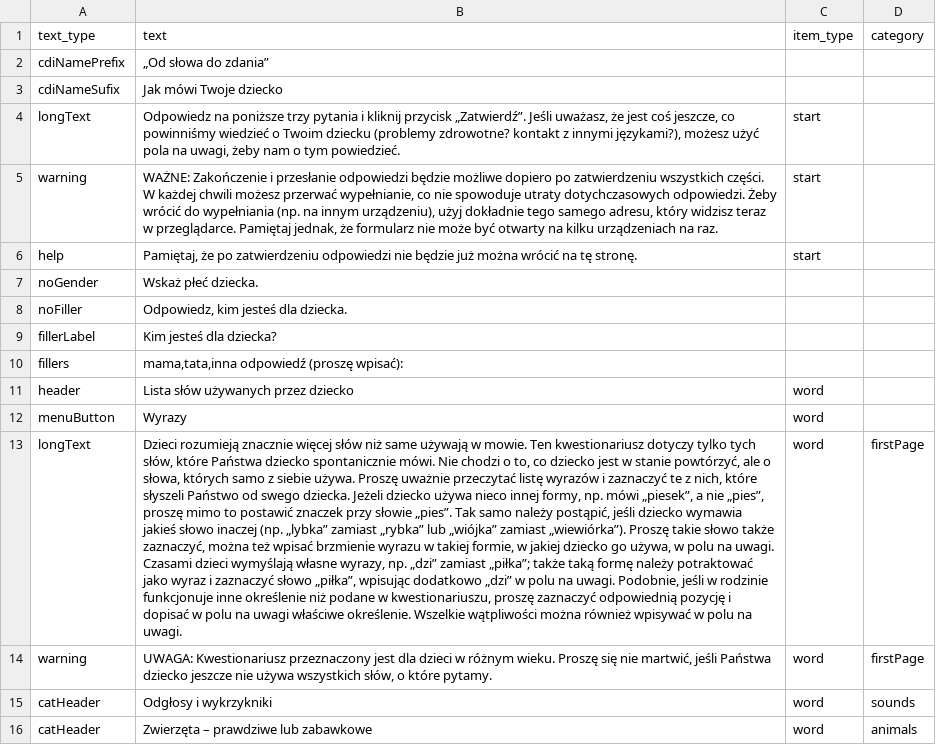
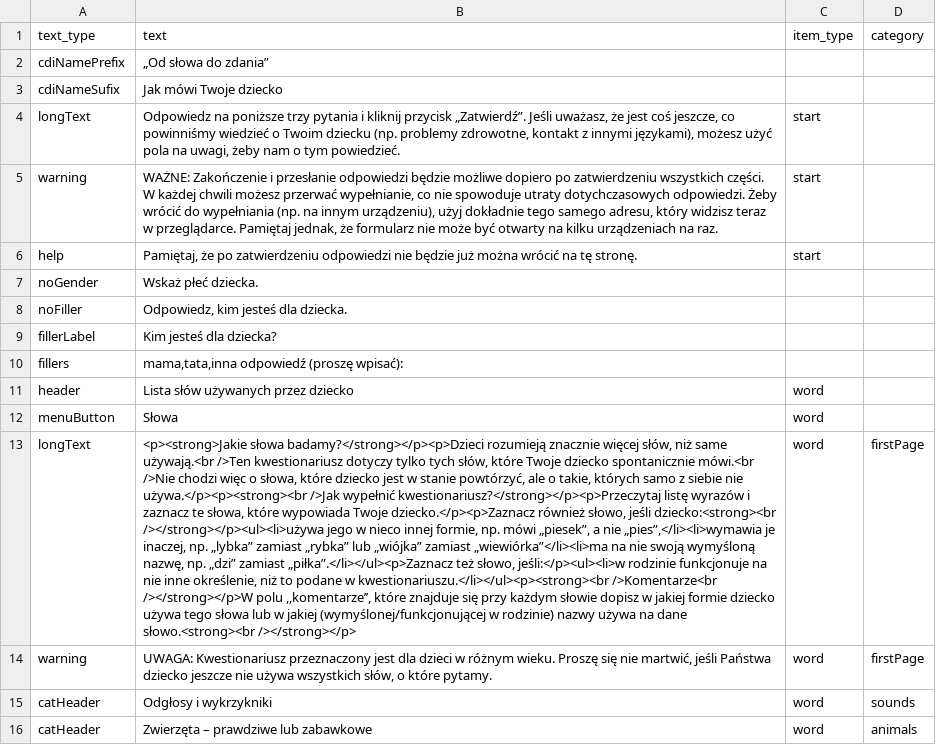
Before and after one commit to pikrol/CDI-online, a CSV file: www/languages/pl/forms/static/ws-gram-p2/translations.csv, drawn as a sheet; only a part is shown; the diff names each change by its address in the sheet, - before the commit and + after, or states it on an @@ line.

Commit message:
ws instruction made prettier

```diff
--- a/www/languages/pl/forms/static/ws-gram-p2/translations.csv
+++ b/www/languages/pl/forms/static/ws-gram-p2/translations.csv
-B4 (text): …Twoim dziecku (problemy zdrowotne? kontakt z innymi językami?), możesz użyć…
+B4 (text): …Twoim dziecku (np. problemy zdrowotne, kontakt z innymi językami), możesz użyć…
-B12 (text): Wyrazy
+B12 (text): Słowa
-B13 (text): Dzieci rozumieją znacznie więcej słów niż same używają w mowie. Ten kwestionariusz dotyczy tylko tych słów, które Państwa dziecko spontanicznie mówi. Nie chodzi o to, co dziecko jest w stanie powtórzyć, ale o słowa, których samo z siebie używa. Proszę uważnie przeczytać listę wyrazów i zaznaczyć te z nich, które słyszeli Państwo od swego dziecka. Jeżeli dziecko używa nieco innej formy, np. mówi „piesek”, a nie „pies”, proszę mimo to postawić znaczek przy słowie „pies”. Tak samo należy postąpić, jeśli dziecko wymawia jakieś słowo inaczej (np. „lybka” zamiast „rybka” lub „wiójka” zamiast „wiewiórka”). Proszę takie słowo także zaznaczyć, można też wpisać brzmienie wyrazu w takiej formie, w jakiej dziecko go używa, w polu na uwagi. Czasami dzieci wymyślają własne wyrazy, np. „dzi” zamiast „piłka”; także taką formę należy potraktować jako wyraz i zaznaczyć słowo „piłka”, wpisując dodatkowo „dzi” w polu na uwagi. Podobnie, jeśli w rodzinie funkcjonuje inne określenie niż podane w kwestionariuszu, proszę zaznaczyć odpowiednią pozycję i dopisać w polu na uwagi właściwe określenie. Wszelkie wątpliwości można również wpisywać w polu na uwagi.
+B13 (text): <p><strong>Jakie słowa badamy?</strong></p><p>Dzieci rozumieją znacznie więcej słów, niż same używają.<br />Ten kwestionariusz dotyczy tylko tych słów, które Twoje dziecko spontanicznie mówi.<br />Nie chodzi więc o słowa, które dziecko jest w stanie powtórzyć, ale o takie, których samo z siebie nie używa.</p><p><strong><br />Jak wypełnić kwestionariusz?</strong></p><p>Przeczytaj listę wyrazów i zaznacz te słowa, które wypowiada Twoje dziecko.</p><p>Zaznacz również słowo, jeśli dziecko:<strong><br /></strong></p><ul><li>używa jego w nieco innej formie, np. mówi „piesek”, a nie „pies”,</li><li>wymawia je inaczej, np. „lybka” zamiast „rybka” lub „wiójka” zamiast „wiewiórka”</li><li>ma na nie swoją wymyśloną nazwę, np. „dzi” zamiast „piłka”.</li></ul><p>Zaznacz też słowo, jeśli:</p><ul><li>w rodzinie funkcjonuje na nie inne określenie, niż to podane w kwestionariuszu.</li></ul><p><strong><br />Komentarze<br /></strong></p>W polu ,,komentarze’’, które znajduje się przy każdym słowie dopisz w jakiej formie dziecko używa tego słowa lub w jakiej (wymyślonej/funkcjonującej w rodzinie) nazwy używa na dane słowo.<strong><br /></strong></p>
```
